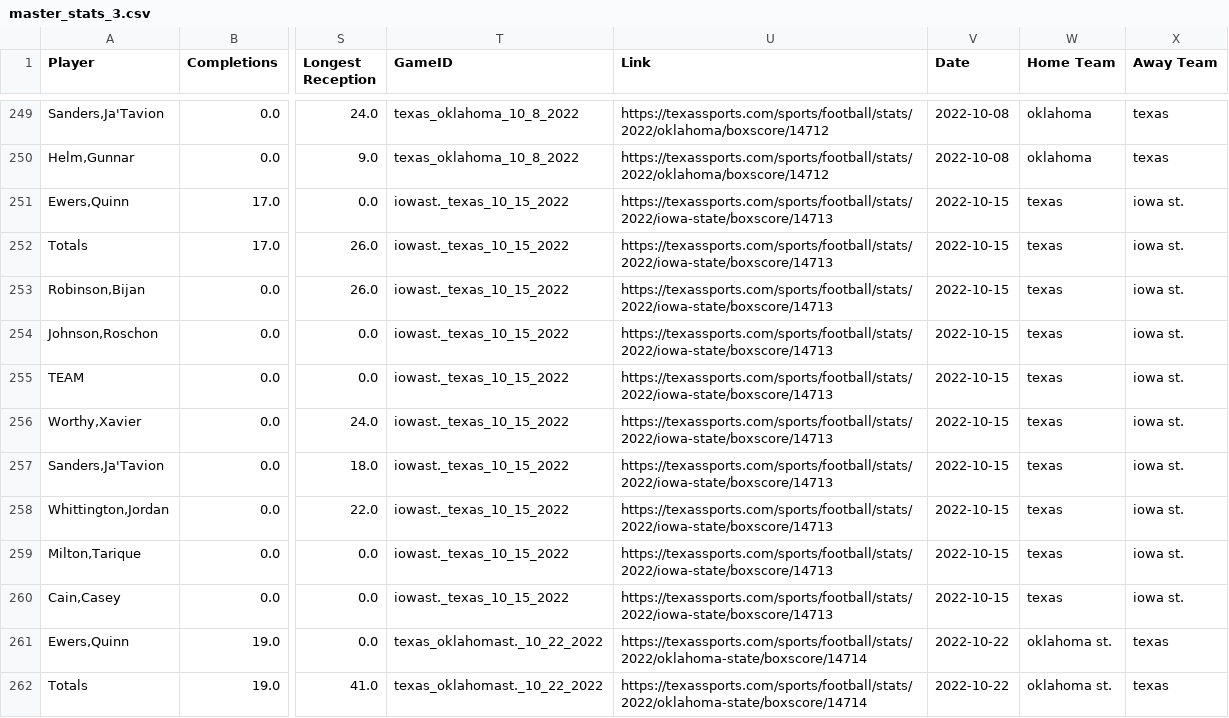
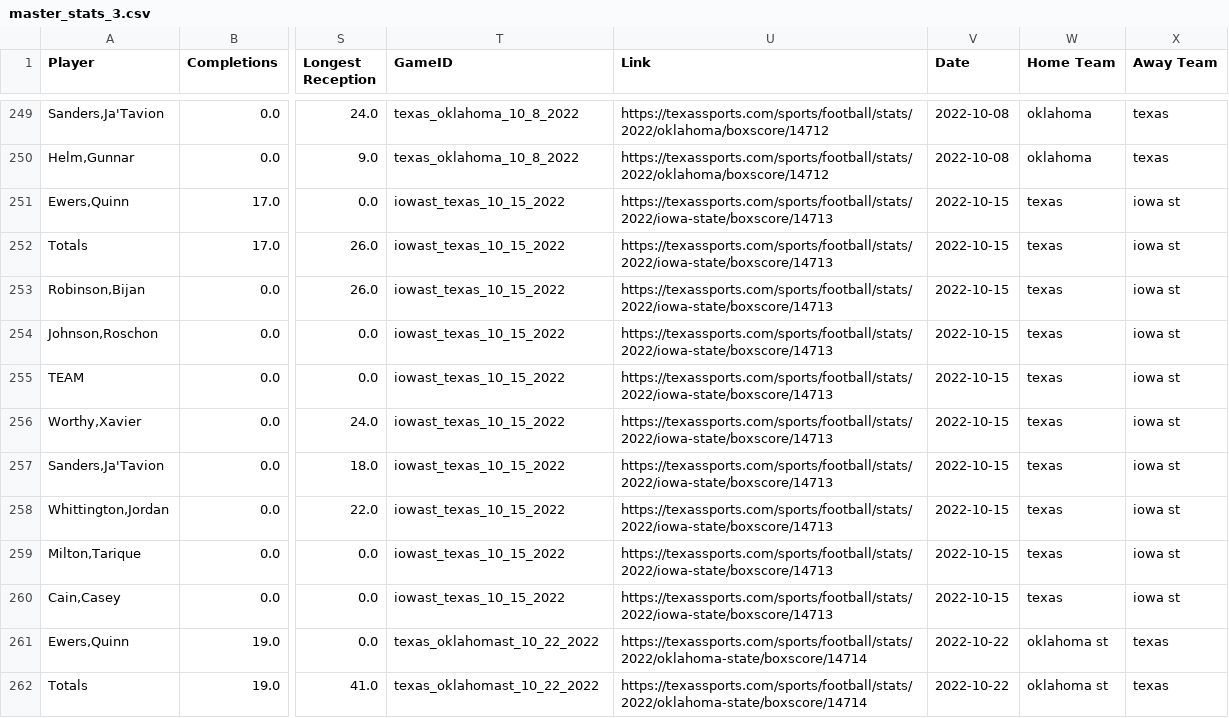
Before and after one commit to SamQueralt/ut_football_history, a CSV file: master_stats_3.csv, drawn as a sheet; only a part is shown, gaps mark what is left out; the diff covers the shown part only; the diff names each change by its address in the sheet, - before the commit and + after, or states it on an @@ line.

```diff
--- a/master_stats_3.csv
+++ b/master_stats_3.csv
-T251:T260 (GameID): iowast._texas_10_15_2022
+T251:T260 (GameID): iowast_texas_10_15_2022
-X251:X260 (Away Team): iowa st.
+X251:X260 (Away Team): iowa st
-T261:T262 (GameID): texas_oklahomast._10_22_2022
+T261:T262 (GameID): texas_oklahomast_10_22_2022
-W261:W262 (Home Team): oklahoma st.
+W261:W262 (Home Team): oklahoma st
```
Also changed, not shown: 148 edited cells elsewhere in this file, master_def_2.csv, master_def_3.csv, 16 other files.
